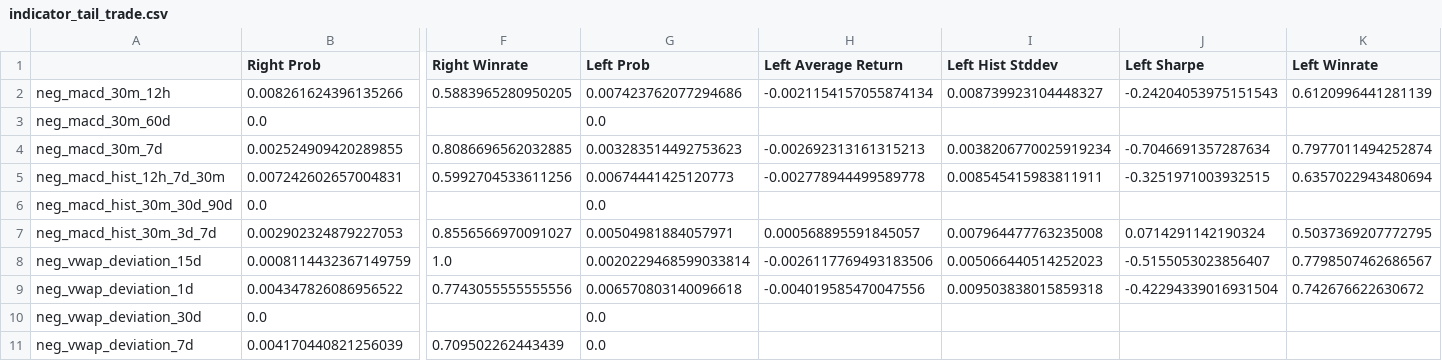
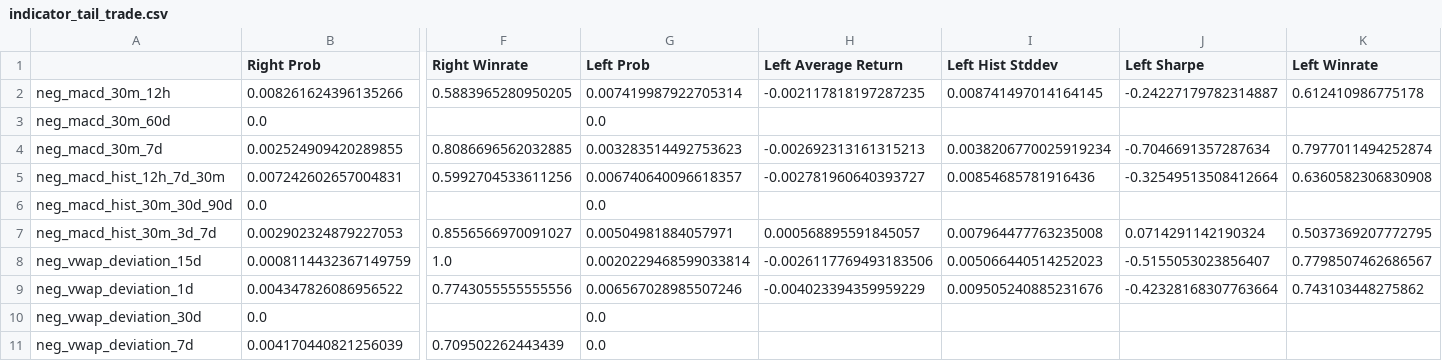
Before and after one commit to Steph-hhhhh/factor_dashboard, a CSV file: indicator_tail_trade.csv, drawn as a sheet; only a part is shown, gaps mark what is left out; the diff names each change by its address in the sheet, - before the commit and + after, or states it on an @@ line.

Commit message:
Upload CSV data file

```diff
--- a/indicator_tail_trade.csv
+++ b/indicator_tail_trade.csv
-G2 (Left Prob): 0.007423762077294686
+G2 (Left Prob): 0.007419987922705314
-H2 (Left Average Return): -0.0021154157055874134
+H2 (Left Average Return): -0.002117818197287235
-I2 (Left Hist Stddev): 0.008739923104448327
+I2 (Left Hist Stddev): 0.008741497014164145
-J2 (Left Sharpe): -0.24204053975151543
+J2 (Left Sharpe): -0.24227179782314887
-K2 (Left Winrate): 0.6120996441281139
+K2 (Left Winrate): 0.612410986775178
-G5 (Left Prob): 0.00674441425120773
+G5 (Left Prob): 0.006740640096618357
-H5 (Left Average Return): -0.002778944499589778
+H5 (Left Average Return): -0.002781960640393727
-I5 (Left Hist Stddev): 0.008545415983811911
+I5 (Left Hist Stddev): 0.00854685781916436
-J5 (Left Sharpe): -0.3251971003932515
+J5 (Left Sharpe): -0.32549513508412664
-K5 (Left Winrate): 0.6357022943480694
+K5 (Left Winrate): 0.6360582306830908
-G9 (Left Prob): 0.006570803140096618
+G9 (Left Prob): 0.006567028985507246
-H9 (Left Average Return): -0.004019585470047556
+H9 (Left Average Return): -0.004023394359959229
-I9 (Left Hist Stddev): 0.009503838015859318
+I9 (Left Hist Stddev): 0.009505240885231676
-J9 (Left Sharpe): -0.42294339016931504
+J9 (Left Sharpe): -0.42328168307763664
-K9 (Left Winrate): 0.742676622630672
+K9 (Left Winrate): 0.743103448275862
```
